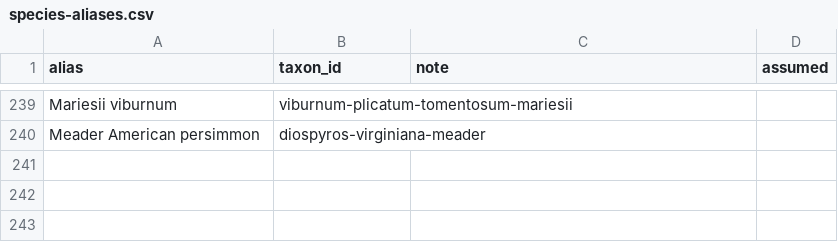
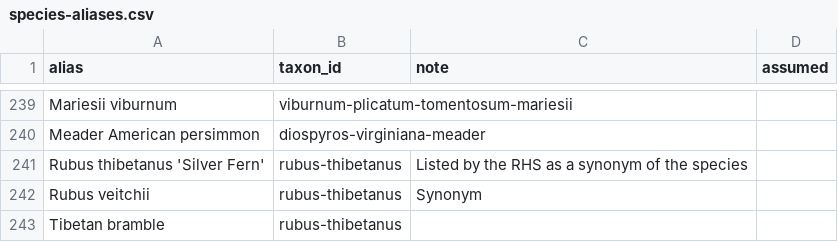
Before and after one commit to durodriguez/Florestas_VT, a CSV file: data/species-aliases.csv, drawn as a sheet; only a part is shown, gaps mark what is left out.

```diff
--- a/data/species-aliases.csv
+++ b/data/species-aliases.csv
@@ -240 +240,4 @@ Mariesii viburnum,viburnum-plicatum-tomentosum-mariesii,,
 Meader American persimmon,diospyros-virginiana-meader,,
+Rubus thibetanus 'Silver Fern',rubus-thibetanus,Listed by the RHS as a synonym of the species,
+Rubus veitchii,rubus-thibetanus,Synonym,
+Tibetan bramble,rubus-thibetanus,,
```
Also changed, not shown: data/taxa.csv, 1 other file.
